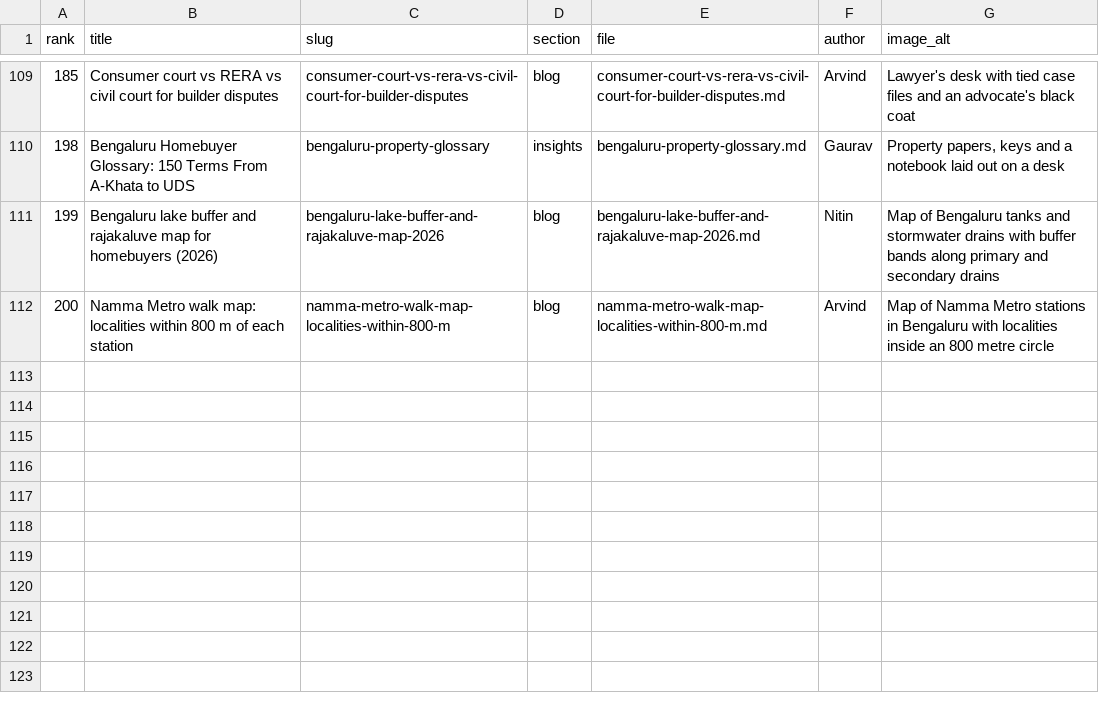
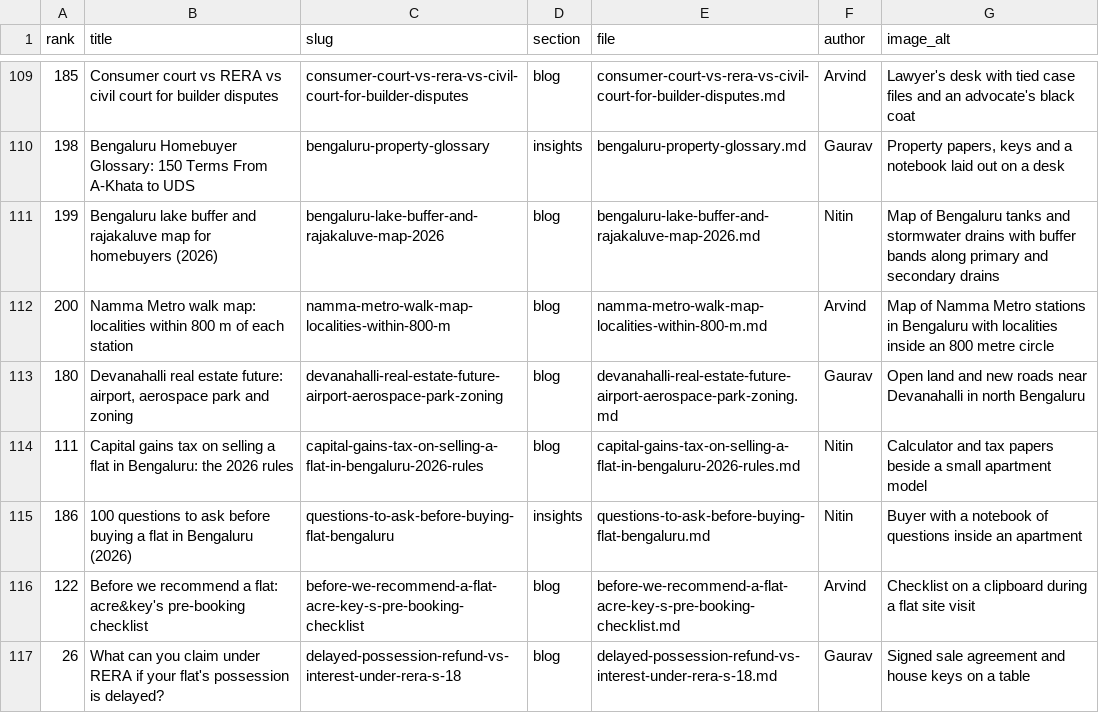
Before and after one commit to grvmon/blogs, a CSV file: content/manifest.csv, drawn as a sheet; only a part is shown, gaps mark what is left out; the diff names each change by its address in the sheet, - before the commit and + after, or states it on an @@ line.

Commit message:
Publish 5 held guides: RERA s.18 delay, capital gains, pre-booking checklist, Devanahalli future, 100 questions (insights) (#7)
Co-authored-by: grvmon <grvmon@users.noreply.github.com>

```diff
--- a/content/manifest.csv
+++ b/content/manifest.csv
+row 113: 180 | Devanahalli real estate future: airport, aerospace park and zoning | devanahalli-real-estate-future-airport-aerospace-park-zoning | blog | devanahalli-real-estate-future-airport-aerospace-park-zoning.md | Gaurav | Open land and new roads near Devanahalli in north Bengaluru
+row 114: 111 | Capital gains tax on selling a flat in Bengaluru: the 2026 rules | capital-gains-tax-on-selling-a-flat-in-bengaluru-2026-rules | blog | capital-gains-tax-on-selling-a-flat-in-bengaluru-2026-rules.md | Nitin | Calculator and tax papers beside a small apartment model
+row 115: 186 | 100 questions to ask before buying a flat in Bengaluru (2026) | questions-to-ask-before-buying-flat-bengaluru | insights | questions-to-ask-before-buying-flat-bengaluru.md | Nitin | Buyer with a notebook of questions inside an apartment
+row 116: 122 | Before we recommend a flat: acre&key's pre-booking checklist | before-we-recommend-a-flat-acre-key-s-pre-booking-checklist | blog | before-we-recommend-a-flat-acre-key-s-pre-booking-checklist.md | Arvind | Checklist on a clipboard during a flat site visit
+row 117: 26 | What can you claim under RERA if your flat's possession is delayed? | delayed-possession-refund-vs-interest-under-rera-s-18 | blog | delayed-possession-refund-vs-interest-under-rera-s-18.md | Gaurav | Signed sale agreement and house keys on a table
```
Also changed, not shown: 48 other files.
